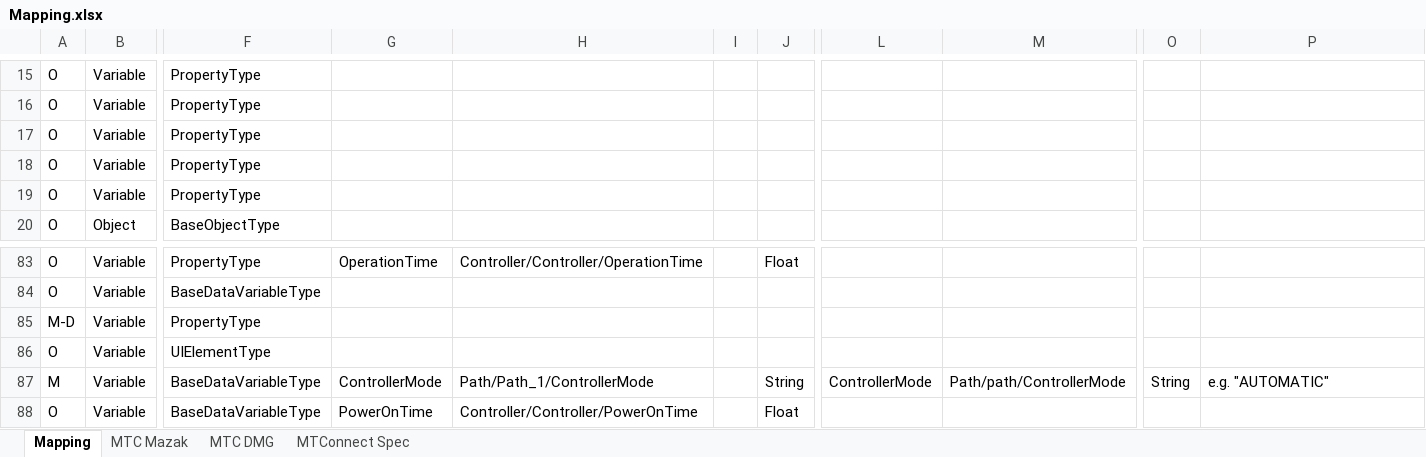
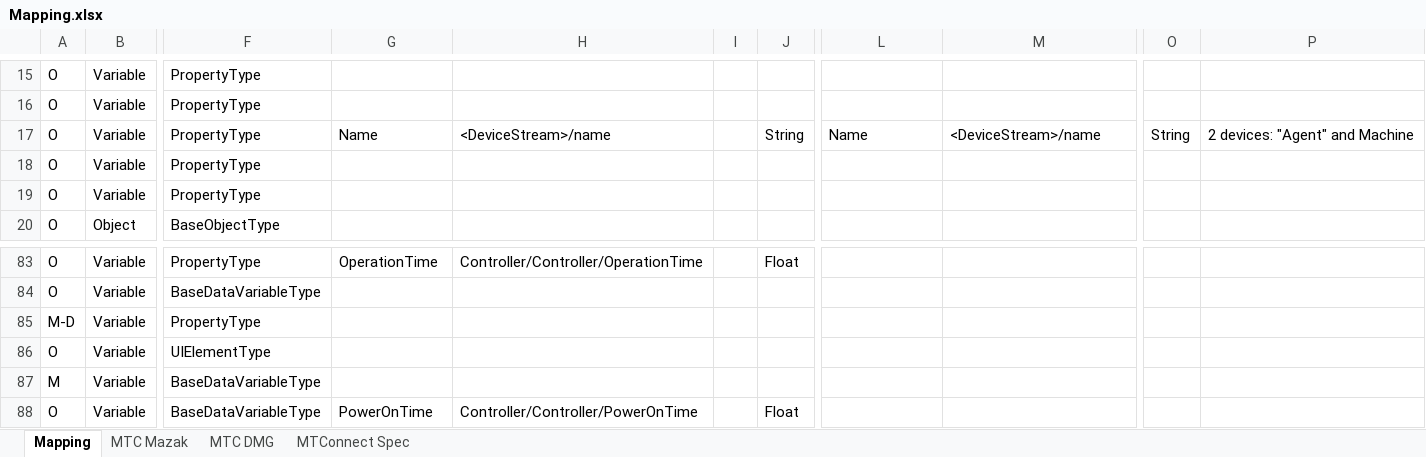
Before and after one commit to umati/connect, an Excel workbook: mapping/Mapping.xlsx, sheet Mapping, drawn as a sheet; only a part is shown, gaps mark what is left out; values as stored, in another font and other column widths than the file's, no borders; table styles not drawn; the diff covers the shown part only; the diff names each change by its address in the sheet, - before the commit and + after, or states it on an @@ line.

```diff
--- a/mapping/Mapping.xlsx (sheet Mapping)
+++ b/mapping/Mapping.xlsx (sheet Mapping)
-G17: (empty)
+G17: Name
-H17: (empty)
+H17: <DeviceStream>/name
-J17: (empty)
+J17: String
-L17: (empty)
+L17: Name
-M17: (empty)
+M17: <DeviceStream>/name
-O17: (empty)
+O17: String
-P17: (empty)
+P17: 2 devices: "Agent" and Machine
-G87: ControllerMode
+G87: (empty)
-H87: Path/Path_1/ControllerMode
+H87: (empty)
-J87: String
+J87: (empty)
-L87: ControllerMode
+L87: (empty)
-M87: Path/path/ControllerMode
+M87: (empty)
-O87: String
+O87: (empty)
-P87: e.g. "AUTOMATIC"
+P87: (empty)
```
Also changed, not shown: 2 removed rows and 30 edited cells elsewhere in this sheet, 22 other files.
